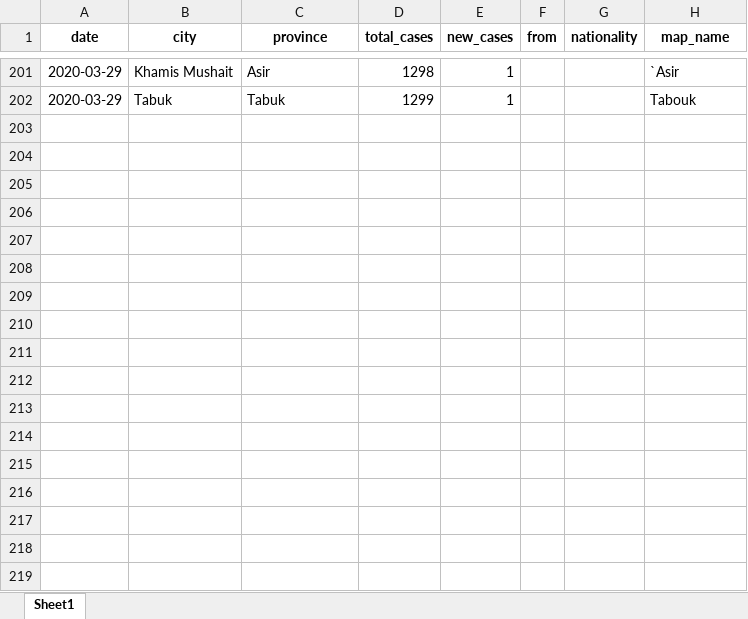
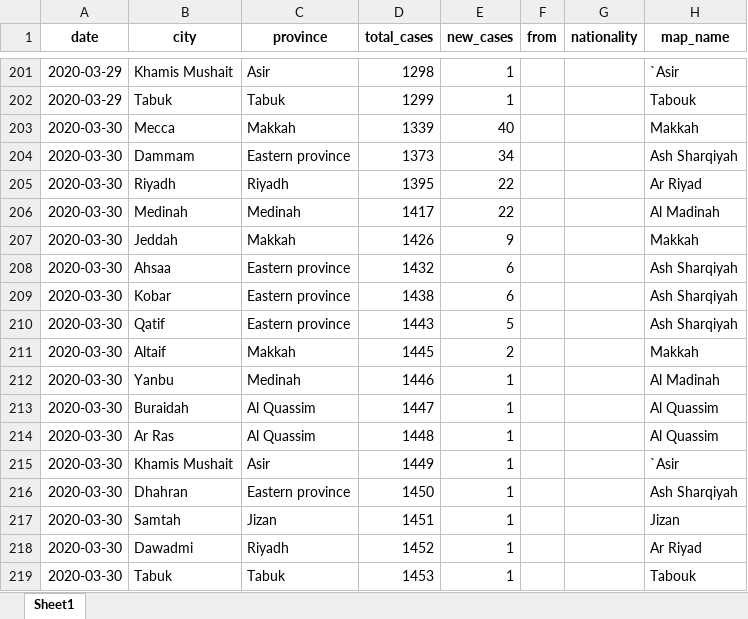
Before and after one commit to MohammedAlawami/corona-data-challenge, an Excel workbook: data/corona_cases_ksa.xlsx, sheet Sheet1, drawn as a sheet; only a part is shown, gaps mark what is left out; values as stored, in another font and other column widths than the file's, no borders; the diff names each change by its address in the sheet, - before the commit and + after, or states it on an @@ line.

```diff
--- a/data/corona_cases_ksa.xlsx (sheet Sheet1)
+++ b/data/corona_cases_ksa.xlsx (sheet Sheet1)
+row 203: 2020-03-30 | Mecca | Makkah | 1339 | 40 |  |  | Makkah
+row 204: 2020-03-30 | Dammam | Eastern province | 1373 | 34 |  |  | Ash Sharqiyah
+row 205: 2020-03-30 | Riyadh | Riyadh | 1395 | 22 |  |  | Ar Riyad
+row 206: 2020-03-30 | Medinah | Medinah | 1417 | 22 |  |  | Al Madinah
+row 207: 2020-03-30 | Jeddah | Makkah | 1426 | 9 |  |  | Makkah
+row 208: 2020-03-30 | Ahsaa | Eastern province | 1432 | 6 |  |  | Ash Sharqiyah
+row 209: 2020-03-30 | Kobar | Eastern province | 1438 | 6 |  |  | Ash Sharqiyah
+row 210: 2020-03-30 | Qatif | Eastern province | 1443 | 5 |  |  | Ash Sharqiyah
+row 211: 2020-03-30 | Altaif | Makkah | 1445 | 2 |  |  | Makkah
+row 212: 2020-03-30 | Yanbu | Medinah | 1446 | 1 |  |  | Al Madinah
+row 213: 2020-03-30 | Buraidah | Al Quassim | 1447 | 1 |  |  | Al Quassim
+row 214: 2020-03-30 | Ar Ras | Al Quassim | 1448 | 1 |  |  | Al Quassim
+row 215: 2020-03-30 | Khamis Mushait | Asir | 1449 | 1 |  |  | `Asir
+row 216: 2020-03-30 | Dhahran | Eastern province | 1450 | 1 |  |  | Ash Sharqiyah
+row 217: 2020-03-30 | Samtah | Jizan | 1451 | 1 |  |  | Jizan
+row 218: 2020-03-30 | Dawadmi | Riyadh | 1452 | 1 |  |  | Ar Riyad
+row 219: 2020-03-30 | Tabuk | Tabuk | 1453 | 1 |  |  | Tabouk
```
Also changed, not shown: data/saudi_cases.xlsx, 2 other files.
